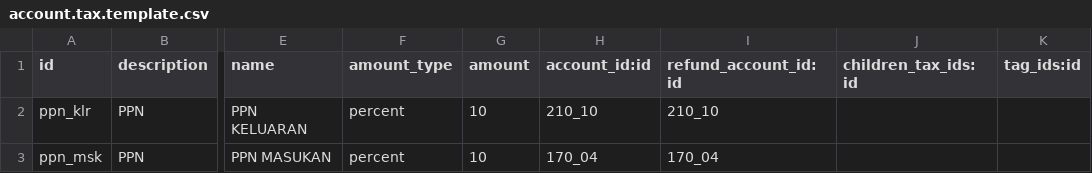
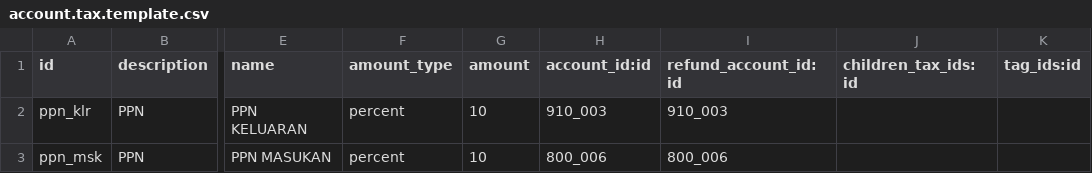
Before and after one commit to Irawan123/dalsilsoft, a CSV file: l10n_dalsil/data/account.tax.template.csv, drawn as a sheet; only a part is shown, gaps mark what is left out; the diff names each change by its address in the sheet, - before the commit and + after, or states it on an @@ line.

```diff
--- a/l10n_dalsil/data/account.tax.template.csv
+++ b/l10n_dalsil/data/account.tax.template.csv
-H2 (account_id:id): 210_10
+H2 (account_id:id): 910_003
-I2 (refund_account_id:id): 210_10
+I2 (refund_account_id:id): 910_003
-H3 (account_id:id): 170_04
+H3 (account_id:id): 800_006
-I3 (refund_account_id:id): 170_04
+I3 (refund_account_id:id): 800_006
```
Also changed, not shown: l10n_dalsil/data/account.account.template.csv, l10n_dalsil/data/account.chart.template.csv, 4 other files.
